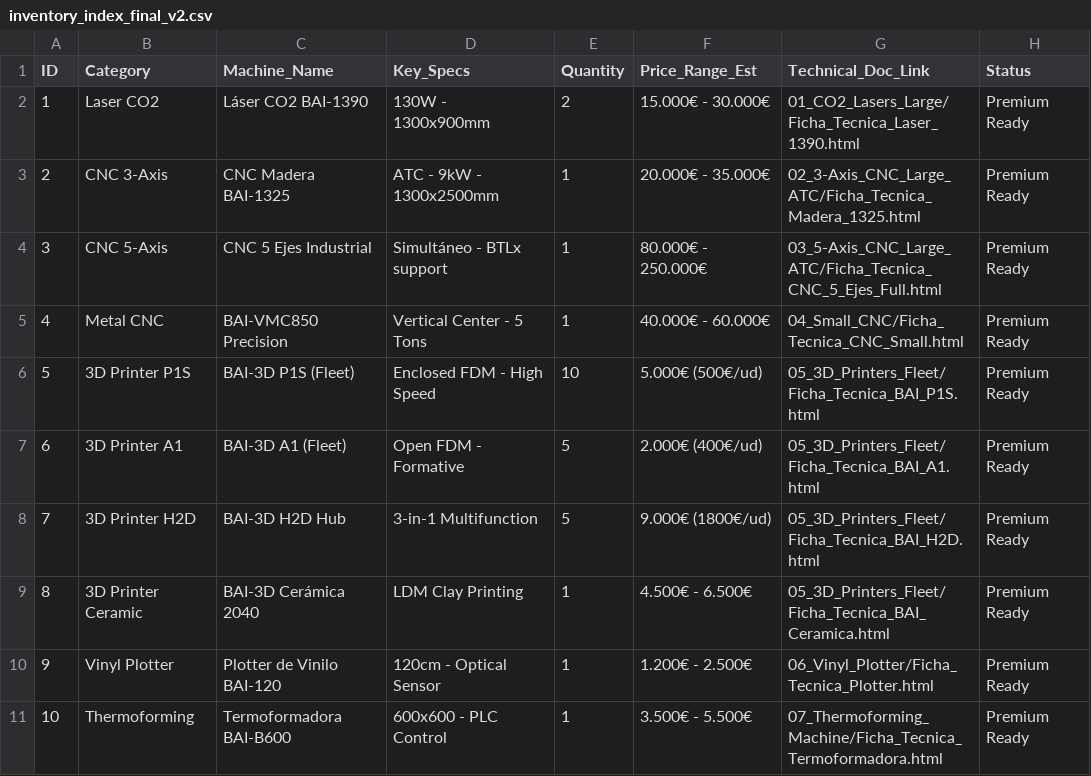
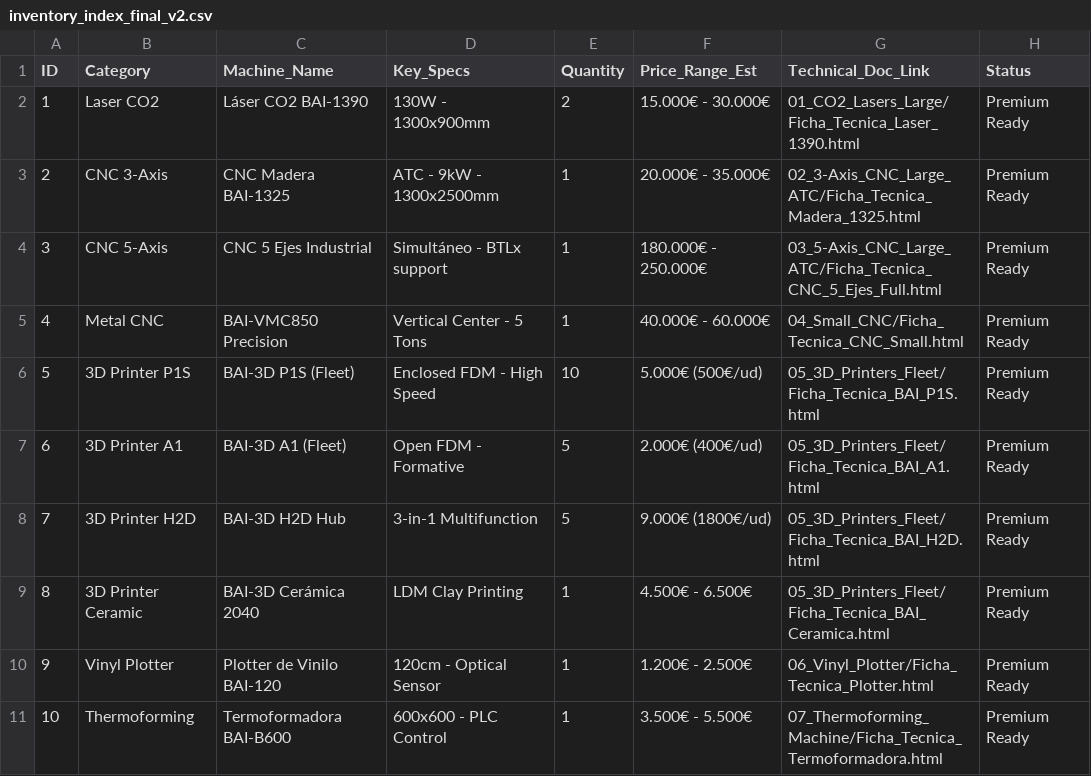
Before and after one commit to javierCOCUUS/bai-institute-equipment, a CSV file: inventory_index_final_v2.csv, drawn as a sheet; only a part is shown.

Commit message:
Modify price range for CNC 5-Axis entry
Updated price range for CNC 5-Axis machine.

```diff
--- a/inventory_index_final_v2.csv
+++ b/inventory_index_final_v2.csv
@@ -3,3 +3,3 @@
 2,CNC 3-Axis,CNC Madera BAI-1325,ATC - 9kW - 1300x2500mm,1,"20.000€ - 35.000€",02_3-Axis_CNC_Large_ATC/Ficha_Tecnica_Madera_1325.html,Premium Ready
-3,CNC 5-Axis,CNC 5 Ejes Industrial,Simultáneo - BTLx support,1,"80.000€ - 250.000€",03_5-Axis_CNC_Large_ATC/Ficha_Tecnica_CNC_5_Ejes_Full.html,Premium Ready
+3,CNC 5-Axis,CNC 5 Ejes Industrial,Simultáneo - BTLx support,1,"180.000€ - 250.000€",03_5-Axis_CNC_Large_ATC/Ficha_Tecnica_CNC_5_Ejes_Full.html,Premium Ready
 4,Metal CNC,BAI-VMC850 Precision,Vertical Center - 5 Tons,1,"40.000€ - 60.000€",04_Small_CNC/Ficha_Tecnica_CNC_Small.html,Premium Ready
```
